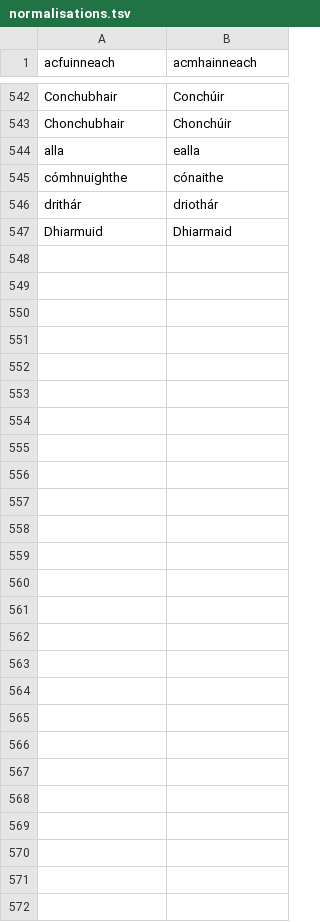
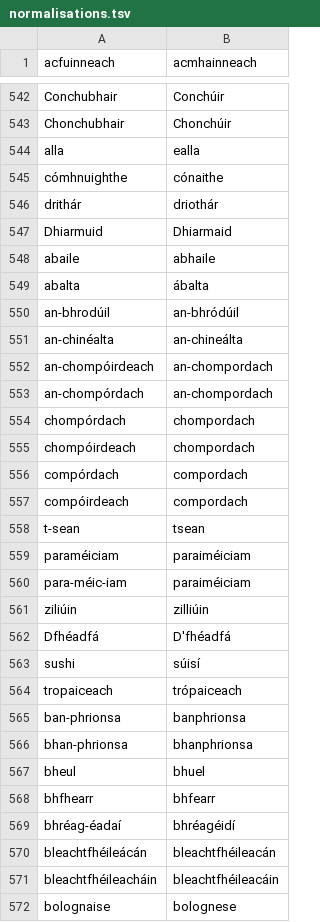
Before and after one commit to jimregan/irish-asr-data, a TSV file: scripts/normalisations.tsv, drawn as a sheet; only a part is shown, gaps mark what is left out.

```diff
--- a/scripts/normalisations.tsv
+++ b/scripts/normalisations.tsv
@@ -547 +547,26 @@ drithár	driothár
 Dhiarmuid	Dhiarmaid
+abaile	abhaile
+abalta	ábalta
+an-bhrodúil	an-bhródúil
+an-chinéalta	an-chineálta
+an-chompóirdeach	an-chompordach
+an-chompórdach	an-chompordach
+chompórdach	chompordach
+chompóirdeach	chompordach
+compórdach	compordach
+compóirdeach	compordach
+t-sean	tsean
+paraméiciam	paraiméiciam
+para-méic-iam	paraiméiciam
+ziliúin	zilliúin
+Dfhéadfá	D'fhéadfá
+sushi	súisí
+tropaiceach	trópaiceach
+ban-phrionsa	banphrionsa
+bhan-phrionsa	bhanphrionsa
+bheul	bhuel
+bhfhearr	bhfearr
+bhréag-éadaí	bhréagéidí
+bleachtfhéileácán	bleachtfhéileacán
+bleachtfhéileacháin	bleachtfhéileacáin
+bolognaise	bolognese
```
Also changed, not shown: 6 other files.
